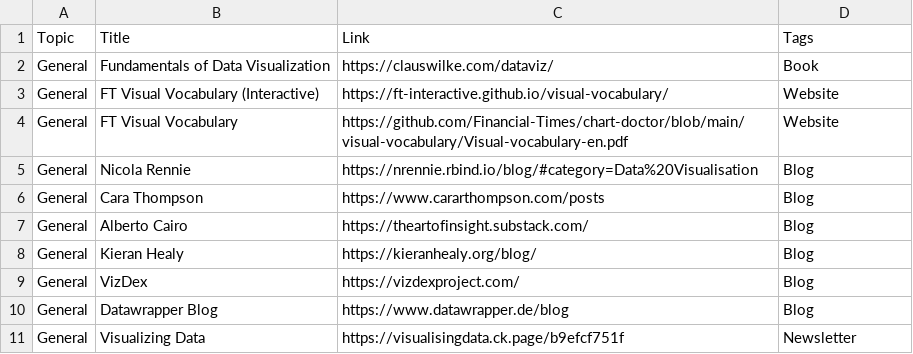
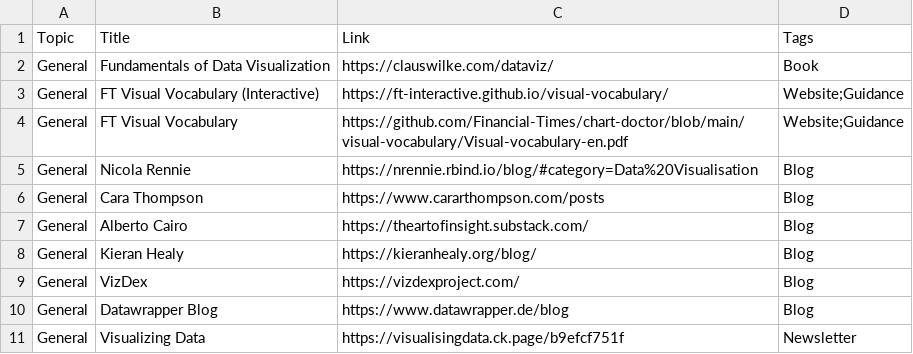
Before and after one commit to nrennie/data-viz-resources, a CSV file: resources.csv, drawn as a sheet; only a part is shown; the diff covers the shown part only.

```diff
--- a/resources.csv
+++ b/resources.csv
@@ -2,4 +2,4 @@ Topic,Title,Link,Tags
 General,Fundamentals of Data Visualization,https://clauswilke.com/dataviz/,Book
-General,FT Visual Vocabulary (Interactive),https://ft-interactive.github.io/visual-vocabulary/,Website
-General,FT Visual Vocabulary,https://github.com/Financial-Times/chart-doctor/blob/main/visual-vocabulary/Visual-vocabulary-en.pdf,Website
+General,FT Visual Vocabulary (Interactive),https://ft-interactive.github.io/visual-vocabulary/,Website;Guidance
+General,FT Visual Vocabulary,https://github.com/Financial-Times/chart-doctor/blob/main/visual-vocabulary/Visual-vocabulary-en.pdf,Website;Guidance
 General,Nicola Rennie,https://nrennie.rbind.io/blog/#category=Data%20Visualisation,Blog
```
Also changed, not shown: 28 added rows, 11 removed rows and 20 edited cells elsewhere in this file, 3 other files.
